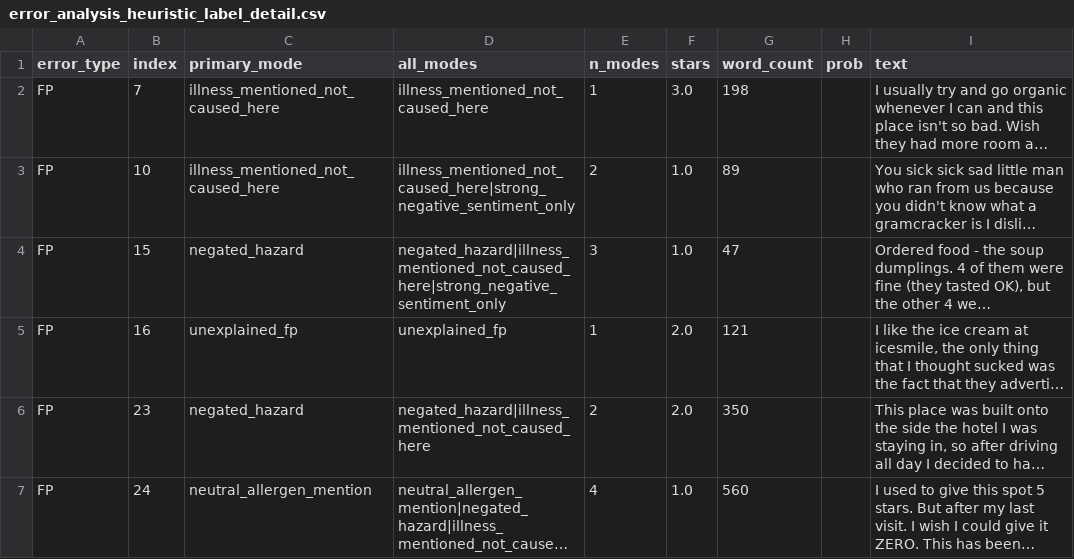
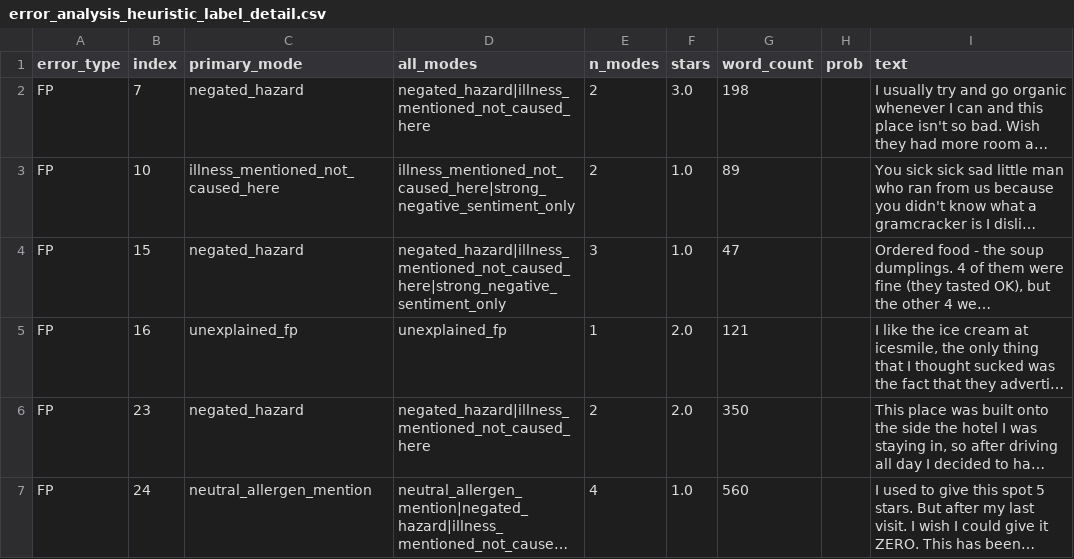
Before and after one commit to irisk29/food_saftey_compass, a CSV file: results/error_analysis_heuristic_label_detail.csv, drawn as a sheet; only a part is shown; long unchanged cells end in …; the diff covers the shown part only; the diff names each change by its address in the sheet, - before the commit and + after, or states it on an @@ line.

```diff
--- a/results/error_analysis_heuristic_label_detail.csv
+++ b/results/error_analysis_heuristic_label_detail.csv
-C2 (primary_mode): illness_mentioned_not_caused_here
+C2 (primary_mode): negated_hazard
-D2 (all_modes): illness_mentioned_not_caused_here
+D2 (all_modes): negated_hazard|illness_mentioned_not_caused_here
-E2 (n_modes): 1
+E2 (n_modes): 2
```
Also changed, not shown: 12 edited cells elsewhere in this file, results/error_analysis_deberta_gold_llm_label_fresh_holdout_detail.csv, results/error_analysis_deberta_gold_llm_label_fresh_holdout_summary.csv, 19 other files.
